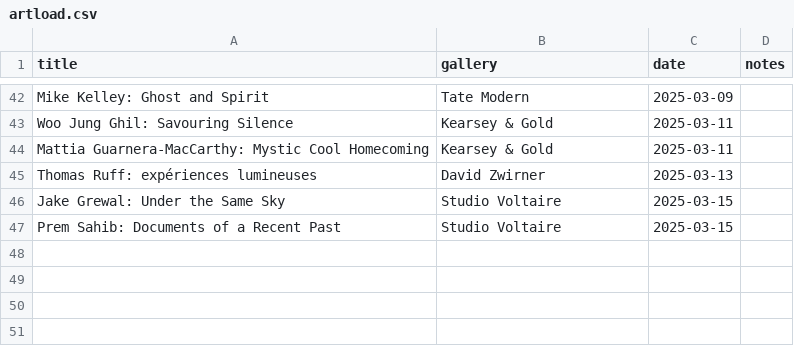
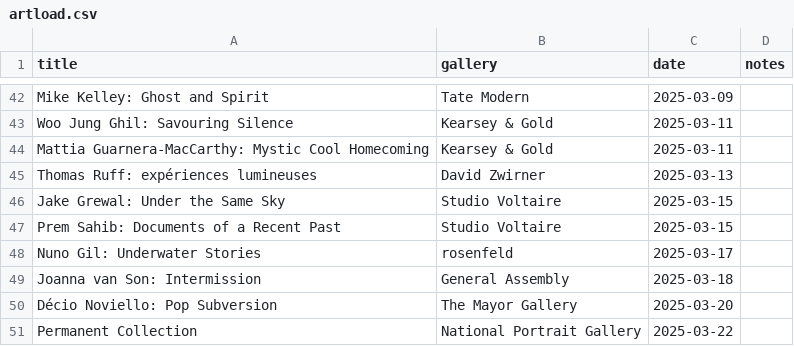
Before and after one commit to JMDKC/jmdkc-info, a CSV file: artload.csv, drawn as a sheet; only a part is shown, gaps mark what is left out.

Commit message:
updated art table

```diff
--- a/artload.csv
+++ b/artload.csv
@@ -47 +47,5 @@ Jake Grewal: Under the Same Sky,Studio Voltaire,2025-03-15
 Prem Sahib: Documents of a Recent Past,Studio Voltaire,2025-03-15
+Nuno Gil: Underwater Stories,rosenfeld,2025-03-17
+Joanna van Son: Intermission,General Assembly,2025-03-18
+Décio Noviello: Pop Subversion,The Mayor Gallery,2025-03-20
+Permanent Collection,National Portrait Gallery,2025-03-22
```
Also changed, not shown: 2 other files.
